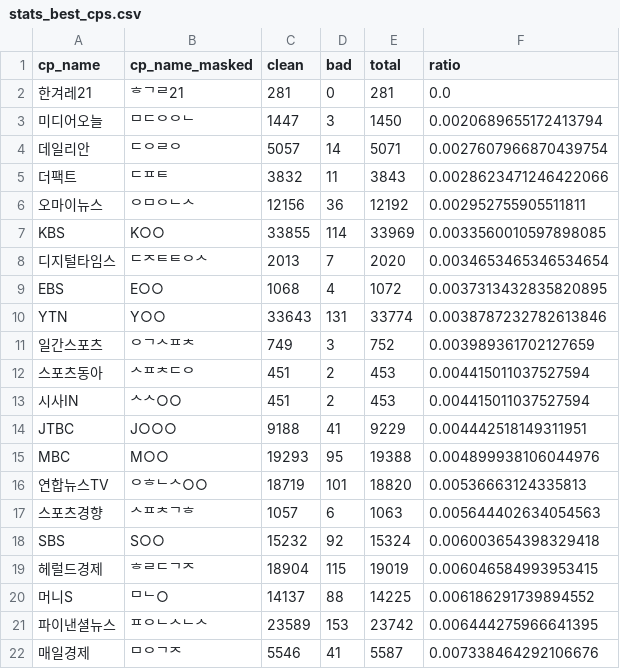
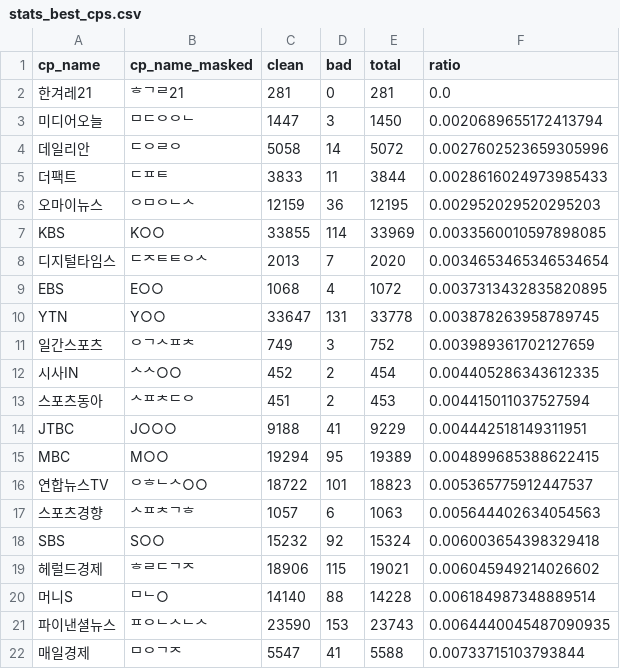
Before and after one commit to newshunter12/done-it-again, a CSV file: _data/stats_best_cps.csv, drawn as a sheet; only a part is shown; the diff covers the shown part only.

```diff
--- a/_data/stats_best_cps.csv
+++ b/_data/stats_best_cps.csv
@@ -3,5 +3,5 @@ cp_name,cp_name_masked,clean,bad,total,ratio
 미디어오늘,ᄆᄃᄋᄋᄂ,1447,3,1450,0.0020689655172413794
-데일리안,ᄃᄋᄅᄋ,5057,14,5071,0.0027607966870439754
-더팩트,ᄃᄑᄐ,3832,11,3843,0.0028623471246422066
-오마이뉴스,ᄋᄆᄋᄂᄉ,12156,36,12192,0.002952755905511811
+데일리안,ᄃᄋᄅᄋ,5058,14,5072,0.0027602523659305996
+더팩트,ᄃᄑᄐ,3833,11,3844,0.0028616024973985433
+오마이뉴스,ᄋᄆᄋᄂᄉ,12159,36,12195,0.002952029520295203
 KBS,K○○,33855,114,33969,0.0033560010597898085
@@ -9,14 +9,14 @@ KBS,K○○,33855,114,33969,0.0033560010597898085
 EBS,E○○,1068,4,1072,0.0037313432835820895
-YTN,Y○○,33643,131,33774,0.0038787232782613846
+YTN,Y○○,33647,131,33778,0.003878263958789745
 일간스포츠,ᄋᄀᄉᄑᄎ,749,3,752,0.003989361702127659
+시사IN,ᄉᄉ○○,452,2,454,0.004405286343612335
 스포츠동아,ᄉᄑᄎᄃᄋ,451,2,453,0.004415011037527594
-시사IN,ᄉᄉ○○,451,2,453,0.004415011037527594
 JTBC,J○○○,9188,41,9229,0.004442518149311951
-MBC,M○○,19293,95,19388,0.004899938106044976
-연합뉴스TV,ᄋᄒᄂᄉ○○,18719,101,18820,0.00536663124335813
+MBC,M○○,19294,95,19389,0.004899685388622415
+연합뉴스TV,ᄋᄒᄂᄉ○○,18722,101,18823,0.005365775912447537
 스포츠경향,ᄉᄑᄎᄀᄒ,1057,6,1063,0.005644402634054563
 SBS,S○○,15232,92,15324,0.006003654398329418
-헤럴드경제,ᄒᄅᄃᄀᄌ,18904,115,19019,0.006046584993953415
-머니S,ᄆᄂ○,14137,88,14225,0.006186291739894552
-파이낸셜뉴스,ᄑᄋᄂᄉᄂᄉ,23589,153,23742,0.006444275966641395
-매일경제,ᄆᄋᄀᄌ,5546,41,5587,0.007338464292106676
+헤럴드경제,ᄒᄅᄃᄀᄌ,18906,115,19021,0.006045949214026602
+머니S,ᄆᄂ○,14140,88,14228,0.006184987348889514
+파이낸셜뉴스,ᄑᄋᄂᄉᄂᄉ,23590,153,23743,0.0064440045487090935
+매일경제,ᄆᄋᄀᄌ,5547,41,5588,0.00733715103793844
```
Also changed, not shown: 45 edited cells elsewhere in this file, _data/stats.csv, _data/stats_daily.csv, 1 other file.
